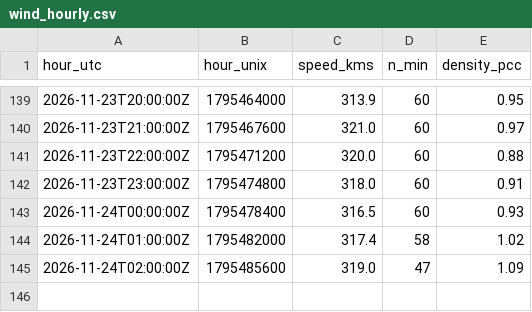
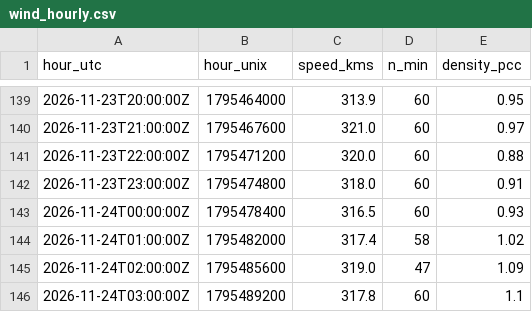
Before and after one commit to Geebs369/realaether, a CSV file: logger/data/wind_hourly.csv, drawn as a sheet; only a part is shown, gaps mark what is left out; the diff names each change by its address in the sheet, - before the commit and + after, or states it on an @@ line.

```diff
--- a/logger/data/wind_hourly.csv
+++ b/logger/data/wind_hourly.csv
+row 146: 2026-11-24T03:00:00Z | 1795489200 | 317.8 | 60 | 1.1
```
Also changed, not shown: 59 other files.
